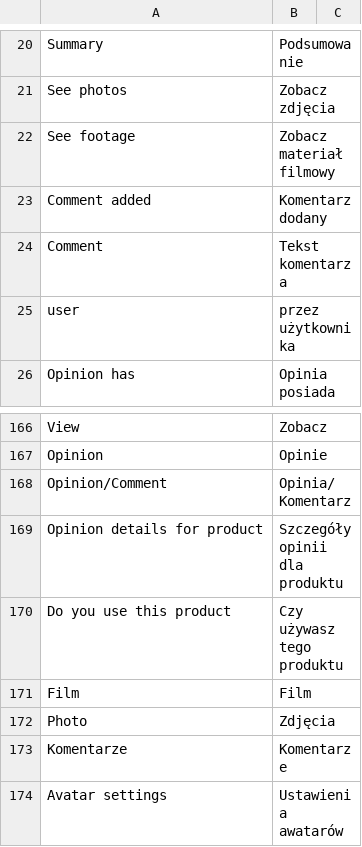
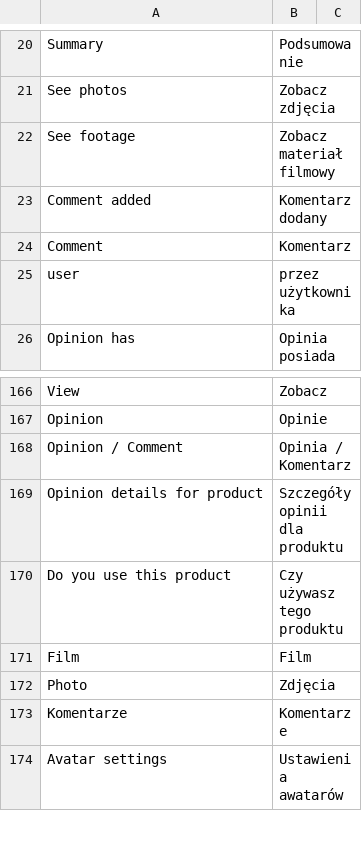
Before and after one commit to Vladishev/recommendation, a CSV file: app/locale/pl_PL/Tim_Recommendation.csv, drawn as a sheet; only a part is shown, gaps mark what is left out; the diff names each change by its address in the sheet, - before the commit and + after, or states it on an @@ line.

```diff
--- a/app/locale/pl_PL/Tim_Recommendation.csv
+++ b/app/locale/pl_PL/Tim_Recommendation.csv
-B24: Tekst komentarza
+B24: Komentarz
-A168: Opinion/Comment
+A168: Opinion / Comment
-B168: Opinia/Komentarz
+B168: Opinia / Komentarz
```
Also changed, not shown: 4 other files.
